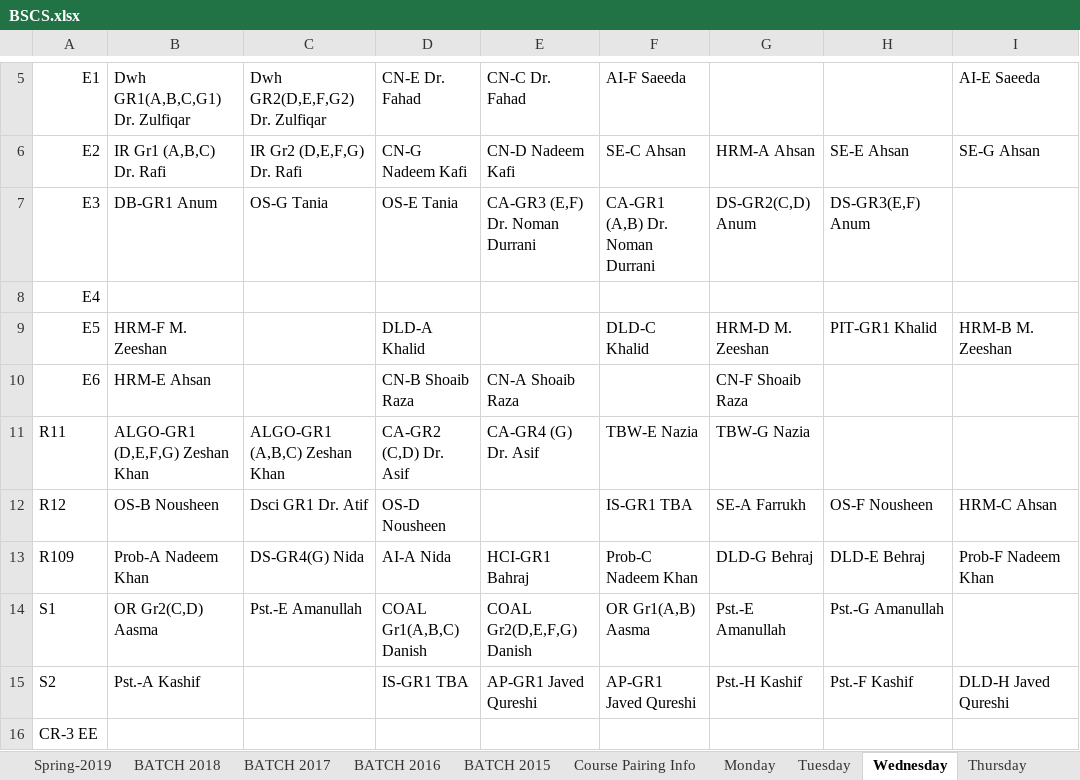
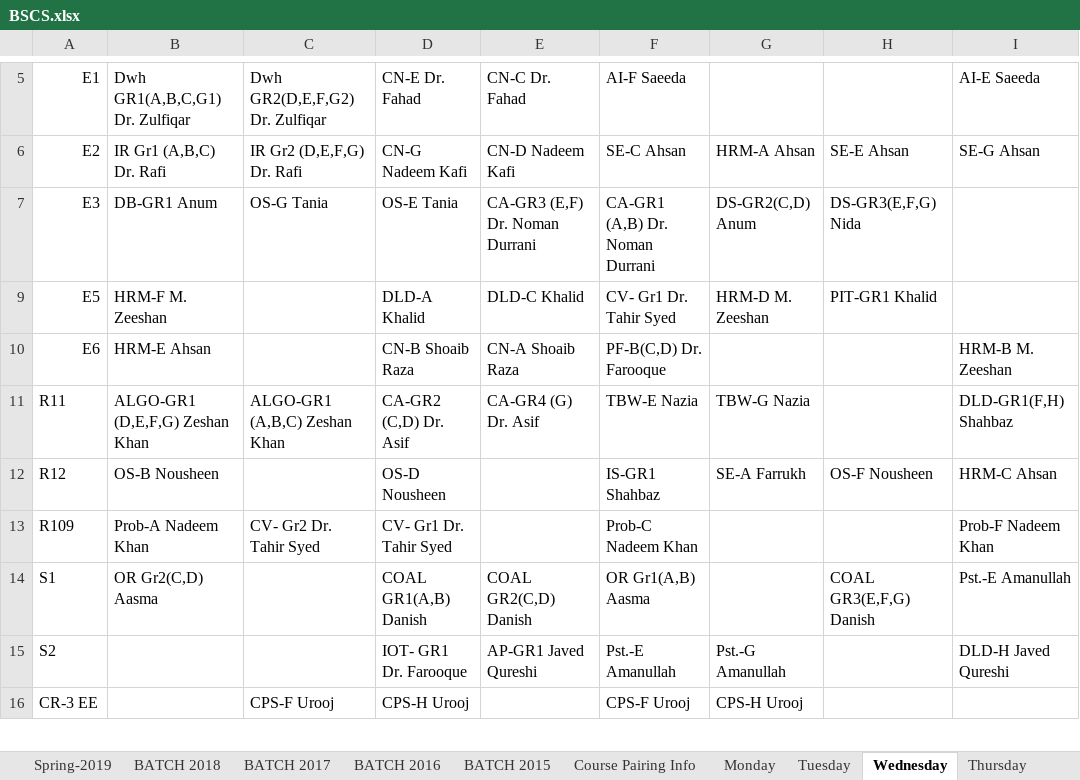
Before and after one commit to saadismail/timetable, an Excel workbook: include/BSCS.xlsx, sheet Wednesday, drawn as a sheet; only a part is shown, gaps mark what is left out; values as stored, in another font and other column widths than the file's, no cell formats; the diff covers the shown part only; the diff names each change by its address in the sheet, - before the commit and + after, or states it on an @@ line.

```diff
--- a/include/BSCS.xlsx (sheet Wednesday)
+++ b/include/BSCS.xlsx (sheet Wednesday)
-H7: DS-GR3(E,F) Anum
+H7: DS-GR3(E,F,G) Nida
@@ row 8 hidden: E4 @@
-E9: (empty)
+E9: DLD-C Khalid
-F9: DLD-C Khalid
+F9: CV- Gr1 Dr. Tahir Syed
-I9: HRM-B M. Zeeshan
+I9: (empty)
-F10: (empty)
+F10: PF-B(C,D) Dr. Farooque
-G10: CN-F Shoaib Raza
+G10: (empty)
-I10: (empty)
+I10: HRM-B M. Zeeshan
-I11: (empty)
+I11: DLD-GR1(F,H) Shahbaz
-C12: Dsci GR1 Dr. Atif
+C12: (empty)
-F12: IS-GR1 TBA
+F12: IS-GR1 Shahbaz
-C13: DS-GR4(G) Nida
+C13: CV- Gr2 Dr. Tahir Syed
-D13: AI-A Nida
+D13: CV- Gr1 Dr. Tahir Syed
-E13: HCI-GR1 Bahraj
+E13: (empty)
-G13: DLD-G Behraj
+G13: (empty)
-H13: DLD-E Behraj
+H13: (empty)
-C14: Pst.-E Amanullah
+C14: (empty)
-D14: COAL Gr1(A,B,C) Danish
+D14: COAL GR1(A,B) Danish
-E14: COAL Gr2(D,E,F,G) Danish
+E14: COAL GR2(C,D) Danish
-G14: Pst.-E Amanullah
+G14: (empty)
-H14: Pst.-G Amanullah
+H14: COAL GR3(E,F,G) Danish
-I14: (empty)
+I14: Pst.-E Amanullah
-B15: Pst.-A Kashif
+B15: (empty)
-D15: IS-GR1 TBA
+D15: IOT- GR1 Dr. Farooque
-F15: AP-GR1 Javed Qureshi
+F15: Pst.-E Amanullah
-G15: Pst.-H Kashif
+G15: Pst.-G Amanullah
-H15: Pst.-F Kashif
+H15: (empty)
-C16: (empty)
+C16: CPS-F Urooj
-D16: (empty)
+D16: CPS-H Urooj
-F16: (empty)
+F16: CPS-F Urooj
-G16: (empty)
+G16: CPS-H Urooj
```
Also changed, not shown: 40 edited cells elsewhere in this sheet, sheet Monday, sheet BATCH 2015, sheet Tuesday, sheet Thursday, sheet BATCH 2016, sheet Friday, 4 more sheets, cell formats, charts or pictures, include/BSCS-modified.xlsx, 1 other file.
